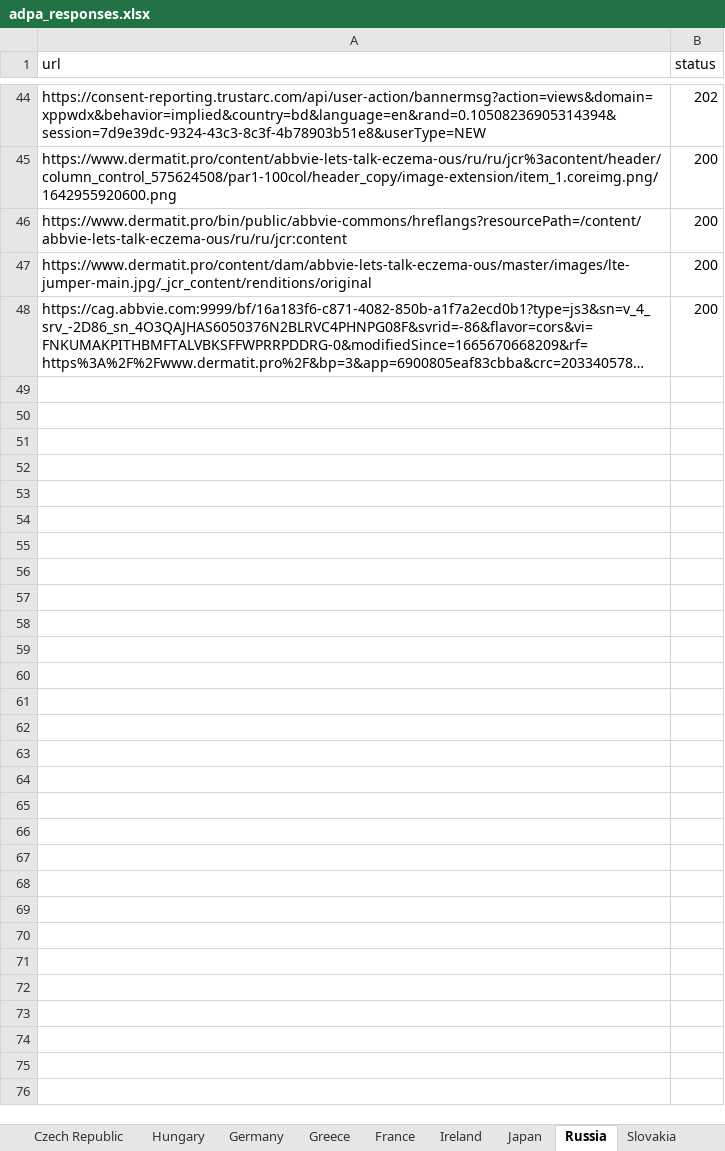
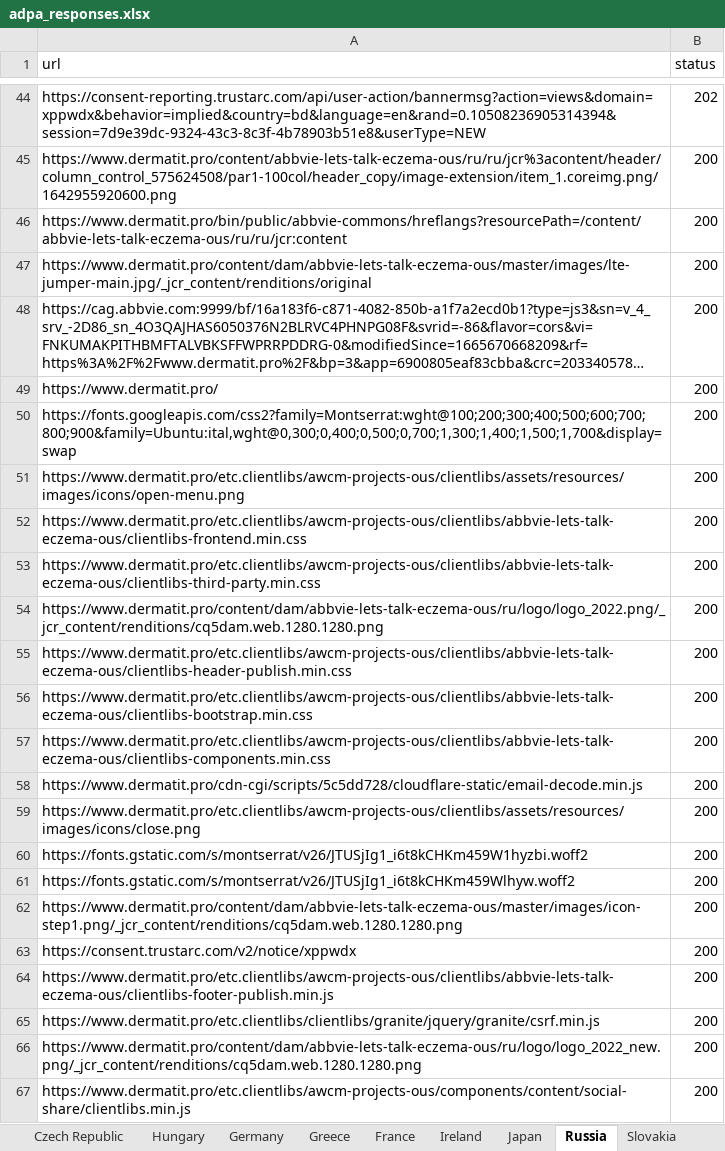
Before and after one commit to sabbir-aust/status-code-check, an Excel workbook: report/adpa_responses.xlsx, sheet Russia, drawn as a sheet; only a part is shown, gaps mark what is left out; long unchanged cells end in …; values as stored, in another font and other column widths than the file's, no borders; the diff covers the shown part only; the diff names each change by its address in the sheet, - before the commit and + after, or states it on an @@ line.

```diff
--- a/report/adpa_responses.xlsx (sheet Russia)
+++ b/report/adpa_responses.xlsx (sheet Russia)
+row 49: https://www.dermatit.pro/ | 200
+row 50: https://fonts.googleapis.com/css2?family=Montserrat:wght@100;200;300;400;500;600;700;800;900&family=Ubuntu:ital,wght@0,300;0,400;0,500;0,700;1,300;1,400;1,500;1,700&display=swap | 200
+row 51: https://www.dermatit.pro/etc.clientlibs/awcm-projects-ous/clientlibs/assets/resources/images/icons/open-menu.png | 200
+row 52: https://www.dermatit.pro/etc.clientlibs/awcm-projects-ous/clientlibs/abbvie-lets-talk-eczema-ous/clientlibs-frontend.min.css | 200
+row 53: https://www.dermatit.pro/etc.clientlibs/awcm-projects-ous/clientlibs/abbvie-lets-talk-eczema-ous/clientlibs-third-party.min.css | 200
+row 54: https://www.dermatit.pro/content/dam/abbvie-lets-talk-eczema-ous/ru/logo/logo_2022.png/_jcr_content/renditions/cq5dam.web.1280.1280.png | 200
+row 55: https://www.dermatit.pro/etc.clientlibs/awcm-projects-ous/clientlibs/abbvie-lets-talk-eczema-ous/clientlibs-header-publish.min.css | 200
+row 56: https://www.dermatit.pro/etc.clientlibs/awcm-projects-ous/clientlibs/abbvie-lets-talk-eczema-ous/clientlibs-bootstrap.min.css | 200
+row 57: https://www.dermatit.pro/etc.clientlibs/awcm-projects-ous/clientlibs/abbvie-lets-talk-eczema-ous/clientlibs-components.min.css | 200
+row 58: https://www.dermatit.pro/cdn-cgi/scripts/5c5dd728/cloudflare-static/email-decode.min.js | 200
+row 59: https://www.dermatit.pro/etc.clientlibs/awcm-projects-ous/clientlibs/assets/resources/images/icons/close.png | 200
+row 60: https://fonts.gstatic.com/s/montserrat/v26/JTUSjIg1_i6t8kCHKm459W1hyzbi.woff2 | 200
+row 61: https://fonts.gstatic.com/s/montserrat/v26/JTUSjIg1_i6t8kCHKm459Wlhyw.woff2 | 200
+row 62: https://www.dermatit.pro/content/dam/abbvie-lets-talk-eczema-ous/master/images/icon-step1.png/_jcr_content/renditions/cq5dam.web.1280.1280.png | 200
+row 63: https://consent.trustarc.com/v2/notice/xppwdx | 200
+row 64: https://www.dermatit.pro/etc.clientlibs/awcm-projects-ous/clientlibs/abbvie-lets-talk-eczema-ous/clientlibs-footer-publish.min.js | 200
+row 65: https://www.dermatit.pro/etc.clientlibs/clientlibs/granite/jquery/granite/csrf.min.js | 200
+row 66: https://www.dermatit.pro/content/dam/abbvie-lets-talk-eczema-ous/ru/logo/logo_2022_new.png/_jcr_content/renditions/cq5dam.web.1280.1280.png | 200
+row 67: https://www.dermatit.pro/etc.clientlibs/awcm-projects-ous/components/content/social-share/clientlibs.min.js | 200
```
Also changed, not shown: 29 added rows elsewhere in this sheet, sheet Japan, sheet Austria, sheet Germany, sheet Argentina, sheet Finland, sheet UK, 9 more sheets, report/abbviemedical_responses.xlsx, report/allerganpro_responses.xlsx, 17 other files.
